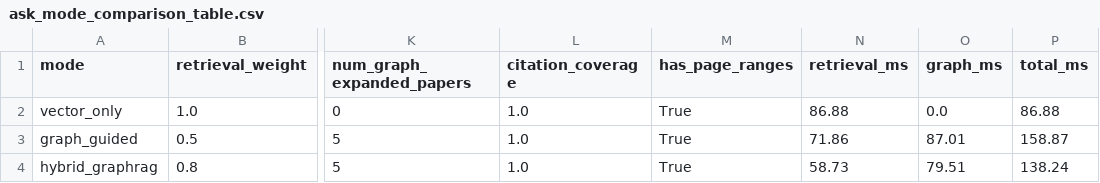
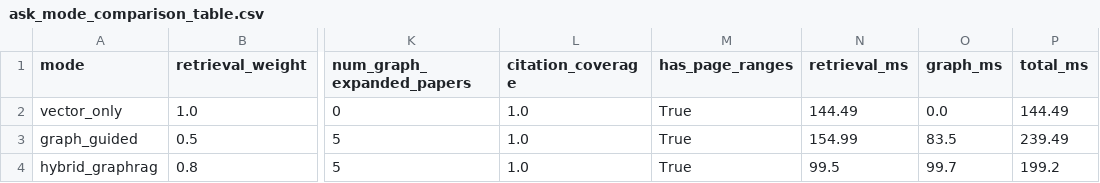
Before and after one commit to Eman-Nasr/CLPapersAIAgent, a CSV file: notebook_cache/05_graphrag_executor/ask_mode_comparison_table.csv, drawn as a sheet; only a part is shown, gaps mark what is left out; the diff names each change by its address in the sheet, - before the commit and + after, or states it on an @@ line.

```diff
--- a/notebook_cache/05_graphrag_executor/ask_mode_comparison_table.csv
+++ b/notebook_cache/05_graphrag_executor/ask_mode_comparison_table.csv
-N2 (retrieval_ms): 86.88
+N2 (retrieval_ms): 144.49
-P2 (total_ms): 86.88
+P2 (total_ms): 144.49
-N3 (retrieval_ms): 71.86
+N3 (retrieval_ms): 154.99
-O3 (graph_ms): 87.01
+O3 (graph_ms): 83.5
-P3 (total_ms): 158.87
+P3 (total_ms): 239.49
-N4 (retrieval_ms): 58.73
+N4 (retrieval_ms): 99.5
-O4 (graph_ms): 79.51
+O4 (graph_ms): 99.7
-P4 (total_ms): 138.24
+P4 (total_ms): 199.2
```
Also changed, not shown: notebook_cache/05_graphrag_executor/api_ready_3_question_final_evidence.csv, notebook_cache/05_graphrag_executor/api_ready_3_question_mode_comparison.csv, 37 other files.
